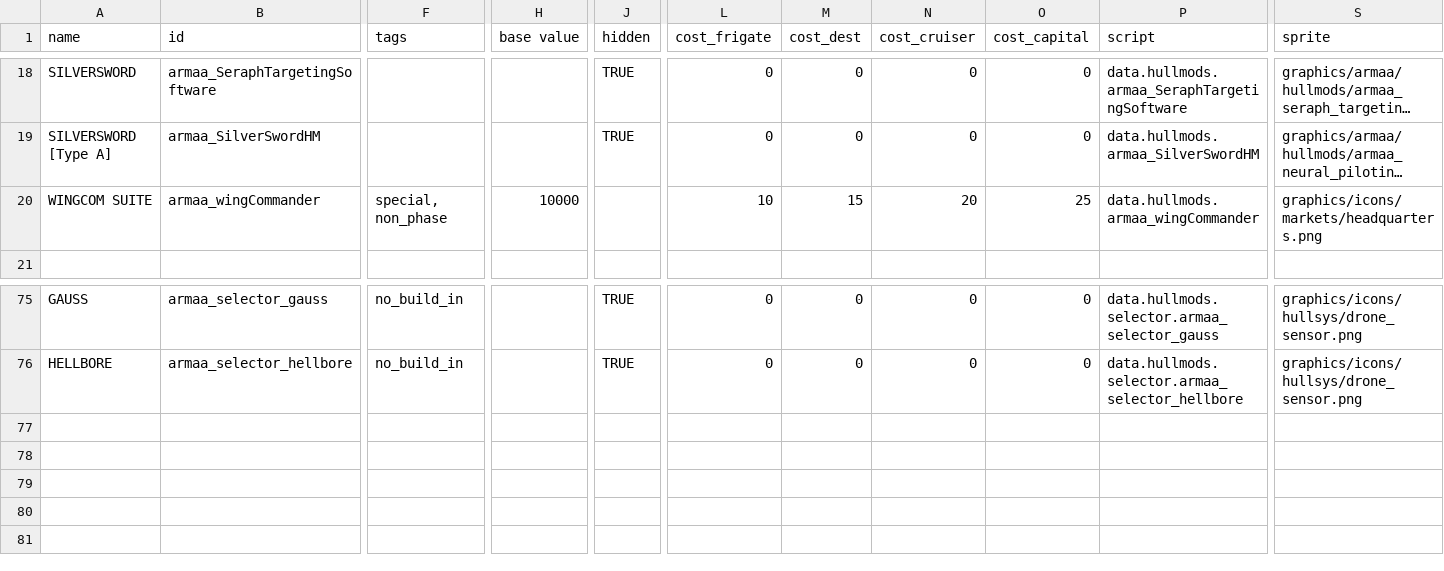
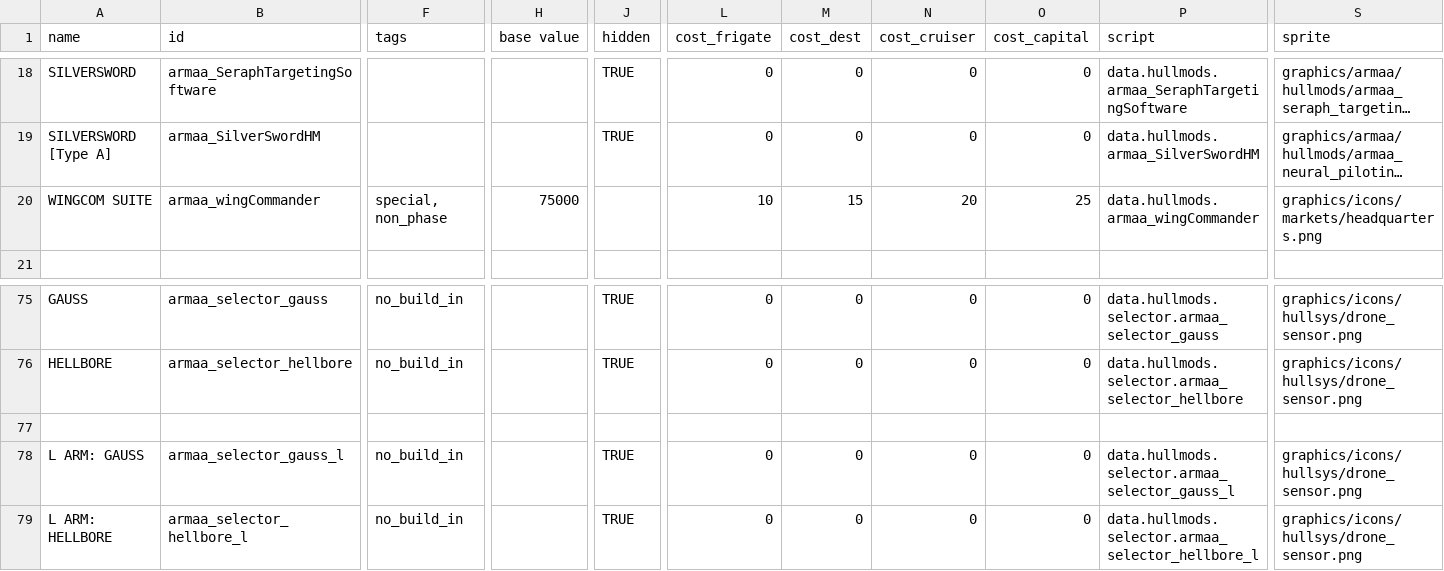
Before and after one commit to gomarz/SS-armaa, a CSV file: data/hullmods/hull_mods.csv, drawn as a sheet; only a part is shown, gaps mark what is left out; long unchanged cells end in …; rows hold the shown columns only; the diff names each change by its address in the sheet, - before the commit and + after, or states it on an @@ line.

```diff
--- a/data/hullmods/hull_mods.csv
+++ b/data/hullmods/hull_mods.csv
-H20 (base value): 10000
+H20 (base value): 75000
+row 77: (empty)
+row 78: L ARM: GAUSS | armaa_selector_gauss_l | no_build_in |  | TRUE | 0 | 0 | 0 | 0 | data.hullmods.selector.armaa_selector_gauss_l | graphics/icons/hullsys/drone_sensor.png
+row 79: L ARM: HELLBORE | armaa_selector_hellbore_l | no_build_in |  | TRUE | 0 | 0 | 0 | 0 | data.hullmods.selector.armaa_selector_hellbore_l | graphics/icons/hullsys/drone_sensor.png
```
Also changed, not shown: data/strings/descriptions.csv, data/weapons/weapon_data.csv, 6 other files.
